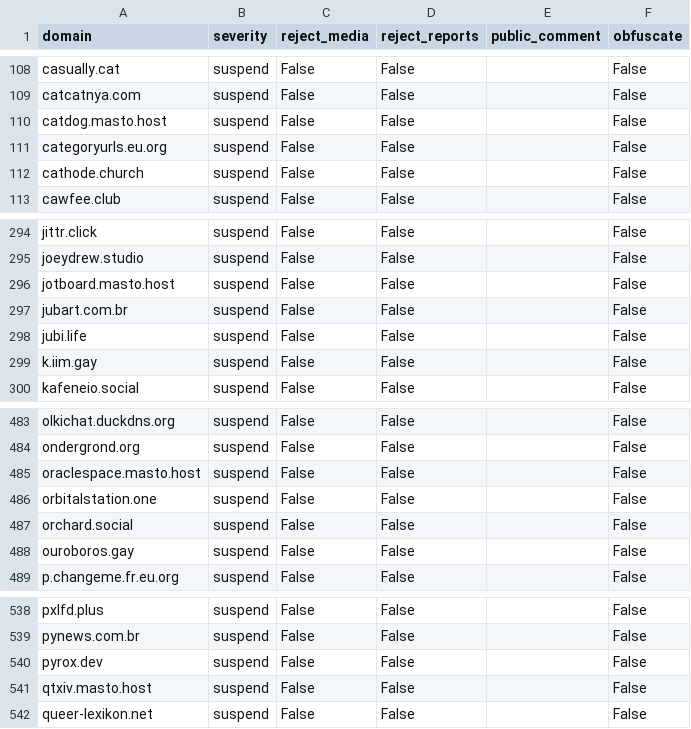
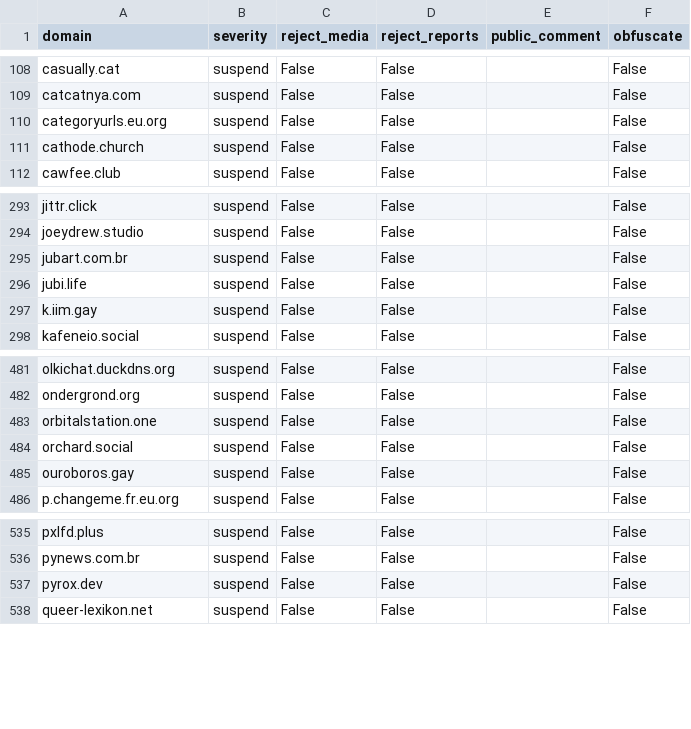
Before and after one commit to kromonos/fedi-health, a CSV file: _unified_tier1_blocklist.csv, drawn as a sheet; only a part is shown, gaps mark what is left out; the diff names each change by its address in the sheet, - before the commit and + after, or states it on an @@ line.

```diff
--- a/_unified_tier1_blocklist.csv
+++ b/_unified_tier1_blocklist.csv
-row 110: catdog.masto.host | suspend | False | False |  | False
-row 296: jotboard.masto.host | suspend | False | False |  | False
-row 485: oraclespace.masto.host | suspend | False | False |  | False
-row 541: qtxiv.masto.host | suspend | False | False |  | False
```
Also changed, not shown: _unified_tier2_blocklist.csv, _unified_tier3_blocklist.csv.
